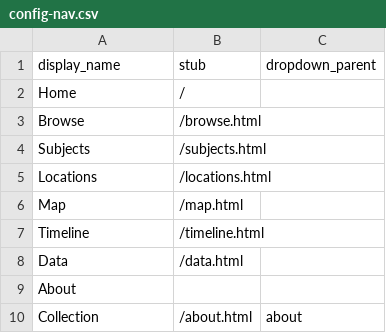
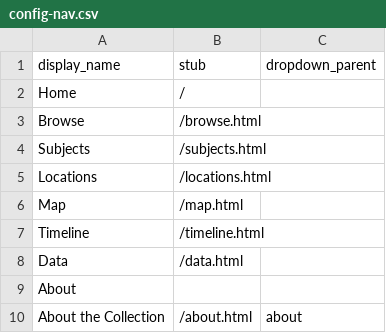
Before and after one commit to archivesw/collectionbuilder-demo, a CSV file: _data/config-nav.csv, drawn as a sheet.

Commit message:
update config-nav

```diff
--- a/_data/config-nav.csv
+++ b/_data/config-nav.csv
@@ -9,2 +9,2 @@ Data,/data.html
 About,,
-Collection,/about.html,about
+About the Collection,/about.html,about
```
